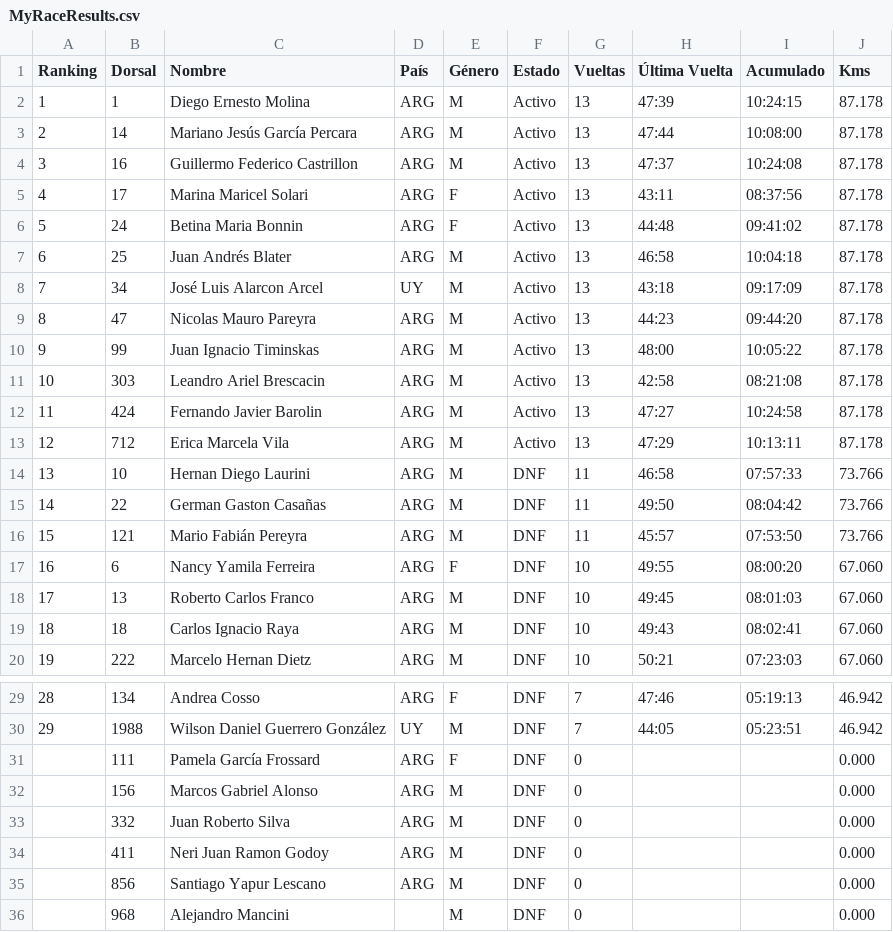
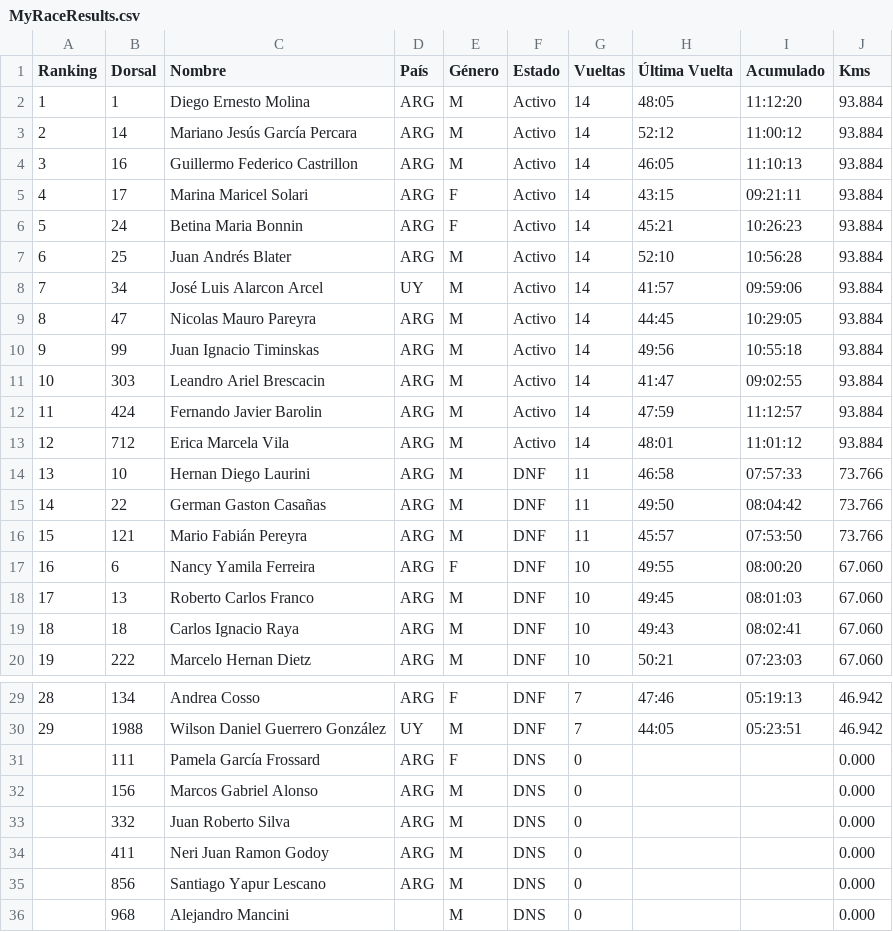
Before and after one commit to chinocdelu/visor-csv, a CSV file: MyRaceResults.csv, drawn as a sheet; only a part is shown, gaps mark what is left out.

Commit message:
Actualizar MyRaceResults.csv automáticamente con nombres corregidos

```diff
--- a/MyRaceResults.csv
+++ b/MyRaceResults.csv
@@ -1,14 +1,14 @@
 Ranking,Dorsal,Nombre,País,Género,Estado,Vueltas,Última Vuelta,Acumulado,Kms
-1,1,Diego Ernesto Molina,ARG,M,Activo,13,47:39,10:24:15,87.178
-2,14,Mariano Jesús García Percara,ARG,M,Activo,13,47:44,10:08:00,87.178
-3,16,Guillermo Federico Castrillon,ARG,M,Activo,13,47:37,10:24:08,87.178
-4,17,Marina Maricel Solari,ARG,F,Activo,13,43:11,08:37:56,87.178
-5,24,Betina Maria Bonnin,ARG,F,Activo,13,44:48,09:41:02,87.178
-6,25,Juan Andrés Blater,ARG,M,Activo,13,46:58,10:04:18,87.178
-7,34,José Luis Alarcon Arcel,UY,M,Activo,13,43:18,09:17:09,87.178
-8,47,Nicolas Mauro Pareyra,ARG,M,Activo,13,44:23,09:44:20,87.178
-9,99,Juan Ignacio Timinskas,ARG,M,Activo,13,48:00,10:05:22,87.178
-10,303,Leandro Ariel Brescacin,ARG,M,Activo,13,42:58,08:21:08,87.178
-11,424,Fernando Javier Barolin,ARG,M,Activo,13,47:27,10:24:58,87.178
-12,712,Erica Marcela Vila,ARG,M,Activo,13,47:29,10:13:11,87.178
+1,1,Diego Ernesto Molina,ARG,M,Activo,14,48:05,11:12:20,93.884
+2,14,Mariano Jesús García Percara,ARG,M,Activo,14,52:12,11:00:12,93.884
+3,16,Guillermo Federico Castrillon,ARG,M,Activo,14,46:05,11:10:13,93.884
+4,17,Marina Maricel Solari,ARG,F,Activo,14,43:15,09:21:11,93.884
+5,24,Betina Maria Bonnin,ARG,F,Activo,14,45:21,10:26:23,93.884
+6,25,Juan Andrés Blater,ARG,M,Activo,14,52:10,10:56:28,93.884
+7,34,José Luis Alarcon Arcel,UY,M,Activo,14,41:57,09:59:06,93.884
+8,47,Nicolas Mauro Pareyra,ARG,M,Activo,14,44:45,10:29:05,93.884
+9,99,Juan Ignacio Timinskas,ARG,M,Activo,14,49:56,10:55:18,93.884
+10,303,Leandro Ariel Brescacin,ARG,M,Activo,14,41:47,09:02:55,93.884
+11,424,Fernando Javier Barolin,ARG,M,Activo,14,47:59,11:12:57,93.884
+12,712,Erica Marcela Vila,ARG,M,Activo,14,48:01,11:01:12,93.884
 13,10,Hernan Diego Laurini,ARG,M,DNF,11,46:58,07:57:33,73.766
@@ -30,7 +30,7 @@
 29,1988,Wilson Daniel Guerrero González,UY,M,DNF,7,44:05,05:23:51,46.942
-,111,Pamela García Frossard,ARG,F,DNF,0,,,0.000
-,156,Marcos Gabriel Alonso,ARG,M,DNF,0,,,0.000
-,332,Juan Roberto Silva,ARG,M,DNF,0,,,0.000
-,411,Neri Juan Ramon Godoy,ARG,M,DNF,0,,,0.000
-,856,Santiago Yapur Lescano,ARG,M,DNF,0,,,0.000
-,968,Alejandro Mancini,,M,DNF,0,,,0.000
+,111,Pamela García Frossard,ARG,F,DNS,0,,,0.000
+,156,Marcos Gabriel Alonso,ARG,M,DNS,0,,,0.000
+,332,Juan Roberto Silva,ARG,M,DNS,0,,,0.000
+,411,Neri Juan Ramon Godoy,ARG,M,DNS,0,,,0.000
+,856,Santiago Yapur Lescano,ARG,M,DNS,0,,,0.000
+,968,Alejandro Mancini,,M,DNS,0,,,0.000
```
